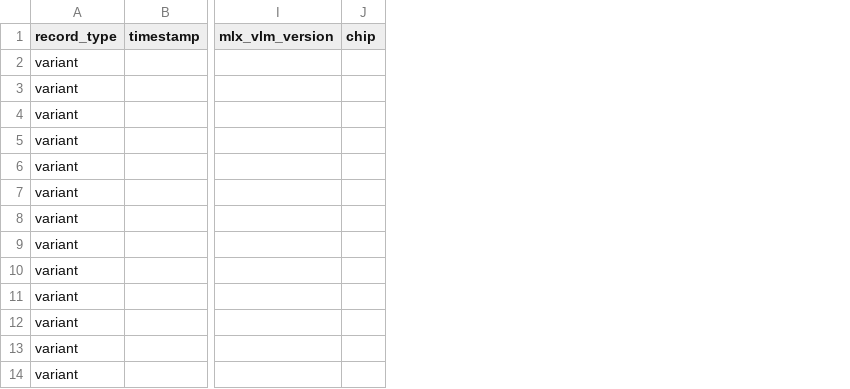
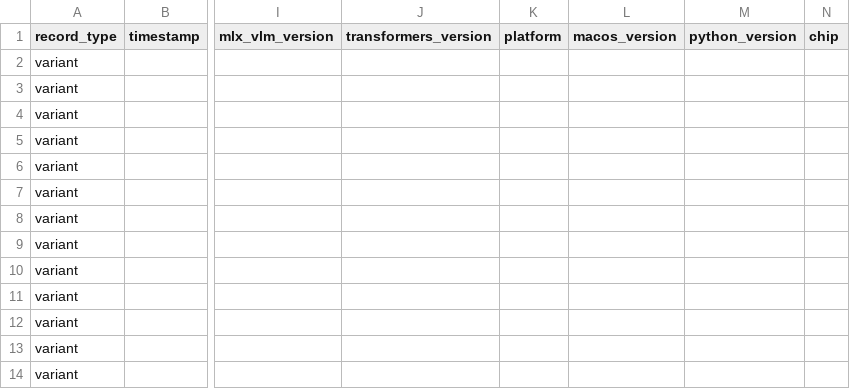
Before and after one commit to tanishq-dubey/macos-laguna-s2.1, a CSV file: results/laguna_s21_full_results.csv, drawn as a sheet; only a part is shown, gaps mark what is left out; the diff names each change by its address in the sheet, - before the commit and + after, or states it on an @@ line.

Commit message:
Document results and community reproduction workflow

```diff
--- a/results/laguna_s21_full_results.csv
+++ b/results/laguna_s21_full_results.csv
+column J (transformers_version), empty
+column K (platform), empty
+column L (macos_version), empty
+column M (python_version), empty
```
Also changed, not shown: 5 other files.
